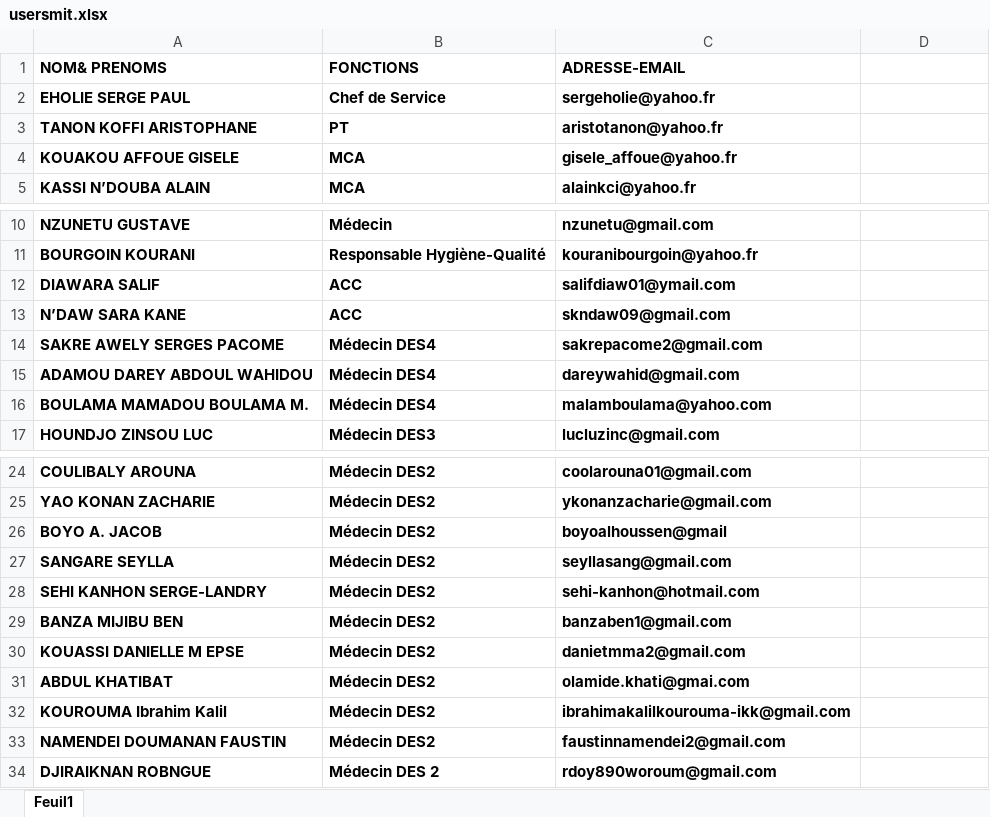
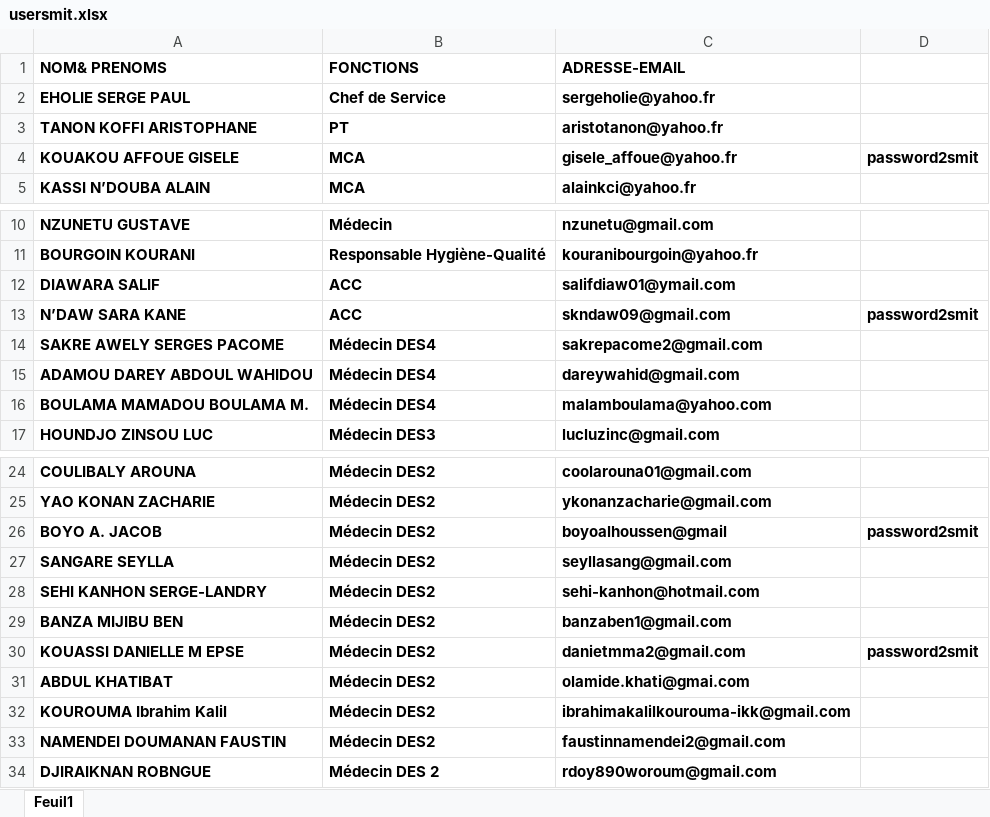
Before and after one commit to sergehoo/smit, an Excel workbook: static/usersmit.xlsx, sheet Feuil1, drawn as a sheet; only a part is shown, gaps mark what is left out; values as stored, in another font and other column widths than the file's, no borders; the diff names each change by its address in the sheet, - before the commit and + after, or states it on an @@ line.

```diff
--- a/static/usersmit.xlsx (sheet Feuil1)
+++ b/static/usersmit.xlsx (sheet Feuil1)
-D4: (empty)
+D4: password2smit
-D13: (empty)
+D13: password2smit
-D26: (empty)
+D26: password2smit
-D30: (empty)
+D30: password2smit
```
Also changed, not shown: 38 other files.
